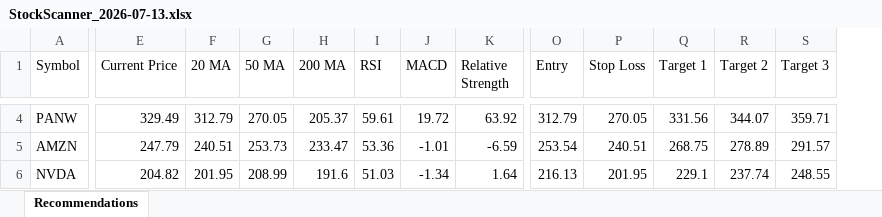
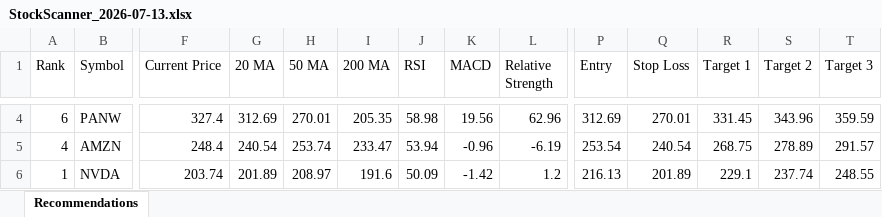
Before and after one commit to aksamuel/StockScanner, an Excel workbook: reports/StockScanner_2026-07-13.xlsx, sheet Recommendations, drawn as a sheet; only a part is shown, gaps mark what is left out; values as stored, in another font and other column widths than the file's, no borders; addresses are those after the commit; the diff covers the shown part only; the diff names each change by its address in the sheet, - before the commit and + after, or states it on an @@ line.

```diff
--- a/reports/StockScanner_2026-07-13.xlsx (sheet Recommendations)
+++ b/reports/StockScanner_2026-07-13.xlsx (sheet Recommendations)
+column A (Rank), rows 4-6: 6 | 4 | 1
-F4 (Current Price): 329.49
+F4 (Current Price): 327.4
-G4 (20 MA): 312.79
+G4 (20 MA): 312.69
-H4 (50 MA): 270.05
+H4 (50 MA): 270.01
-I4 (200 MA): 205.37
+I4 (200 MA): 205.35
-J4 (RSI): 59.61
+J4 (RSI): 58.98
-K4 (MACD): 19.72
+K4 (MACD): 19.56
-L4 (Relative Strength): 63.92
+L4 (Relative Strength): 62.96
-P4 (Entry): 312.79
+P4 (Entry): 312.69
-Q4 (Stop Loss): 270.05
+Q4 (Stop Loss): 270.01
-R4 (Target 1): 331.56
+R4 (Target 1): 331.45
-S4 (Target 2): 344.07
+S4 (Target 2): 343.96
-T4 (Target 3): 359.71
+T4 (Target 3): 359.59
-F5 (Current Price): 247.79
+F5 (Current Price): 248.4
-G5 (20 MA): 240.51
+G5 (20 MA): 240.54
-H5 (50 MA): 253.73
+H5 (50 MA): 253.74
-J5 (RSI): 53.36
+J5 (RSI): 53.94
-K5 (MACD): -1.01
+K5 (MACD): -0.96
-L5 (Relative Strength): -6.59
+L5 (Relative Strength): -6.19
-Q5 (Stop Loss): 240.51
+Q5 (Stop Loss): 240.54
-F6 (Current Price): 204.82
+F6 (Current Price): 203.74
-G6 (20 MA): 201.95
+G6 (20 MA): 201.89
-H6 (50 MA): 208.99
+H6 (50 MA): 208.97
-J6 (RSI): 51.03
+J6 (RSI): 50.09
-K6 (MACD): -1.34
+K6 (MACD): -1.42
-L6 (Relative Strength): 1.64
+L6 (Relative Strength): 1.2
-Q6 (Stop Loss): 201.95
+Q6 (Stop Loss): 201.89
```
Also changed, not shown: 77 edited cells elsewhere in this sheet, 3 other files.
